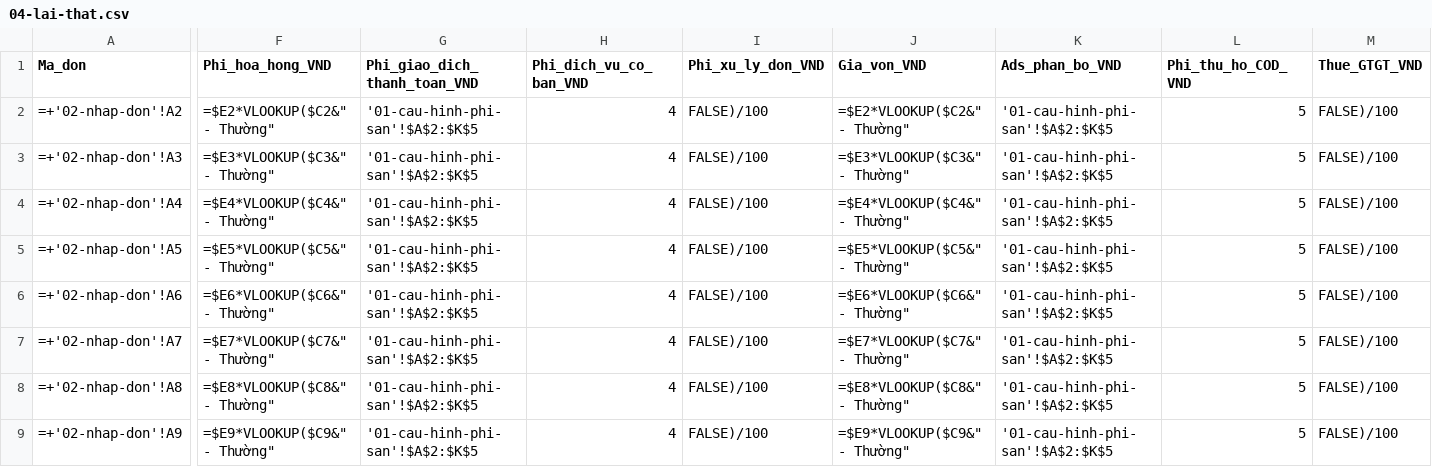
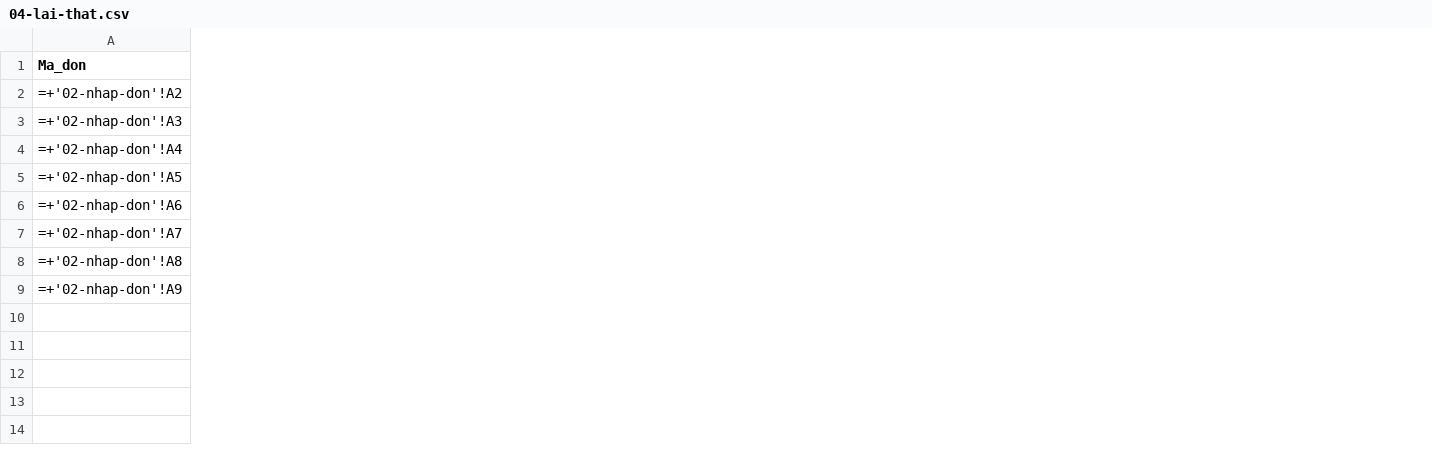
Before and after one commit to dinhdx2/anh_huy_opc, a CSV file: vaults/template-so/03-Outputs/hero-launch/sheet-hero/04-lai-that.csv, drawn as a sheet; only a part is shown, gaps mark what is left out; removed rows and columns are numbered as before the commit, all else as after; the diff covers the shown part only; the diff names each change by its address in the sheet, - before the commit and + after, or states it on an @@ line.

```diff
--- a/vaults/template-so/03-Outputs/hero-launch/sheet-hero/04-lai-that.csv
+++ b/vaults/template-so/03-Outputs/hero-launch/sheet-hero/04-lai-that.csv
-column F (Phi_hoa_hong_VND), rows 2-9: =$E2*VLOOKUP($C2&" - Thường" | =$E3*VLOOKUP($C3&" - Thường" | =$E4*VLOOKUP($C4&" - Thường" | =$E5*VLOOKUP($C5&" - Thường" | =$E6*VLOOKUP($C6&" - Thường" | =$E7*VLOOKUP($C7&" - Thường" | =$E8*VLOOKUP($C8&" - Thường" | =$E9*VLOOKUP($C9&" - Thường"
-column G (Phi_giao_dich_thanh_toan_VND), rows 2-9: all '01-cau-hinh-phi-san'!$A$2:$K$5
-column H (Phi_dich_vu_co_ban_VND), rows 2-9: all 4
-column I (Phi_xu_ly_don_VND), rows 2-9: all FALSE)/100
-column J (Gia_von_VND), rows 2-9: =$E2*VLOOKUP($C2&" - Thường" | =$E3*VLOOKUP($C3&" - Thường" | =$E4*VLOOKUP($C4&" - Thường" | =$E5*VLOOKUP($C5&" - Thường" | =$E6*VLOOKUP($C6&" - Thường" | =$E7*VLOOKUP($C7&" - Thường" | =$E8*VLOOKUP($C8&" - Thường" | =$E9*VLOOKUP($C9&" - Thường"
-column K (Ads_phan_bo_VND), rows 2-9: all '01-cau-hinh-phi-san'!$A$2:$K$5
-column L (Phi_thu_ho_COD_VND), rows 2-9: all 5
-column M (Thue_GTGT_VND), rows 2-9: all FALSE)/100
```
Also changed, not shown: 6 added columns, 14 removed columns and 6 edited cells elsewhere in this file, vaults/template-so/03-Outputs/hero-launch/order-bump/tt40-tinh-thue-khoan.csv, vaults/template-so/03-Outputs/hero-launch/sheet-hero/01-cau-hinh-phi-san.csv, 9 other files.
